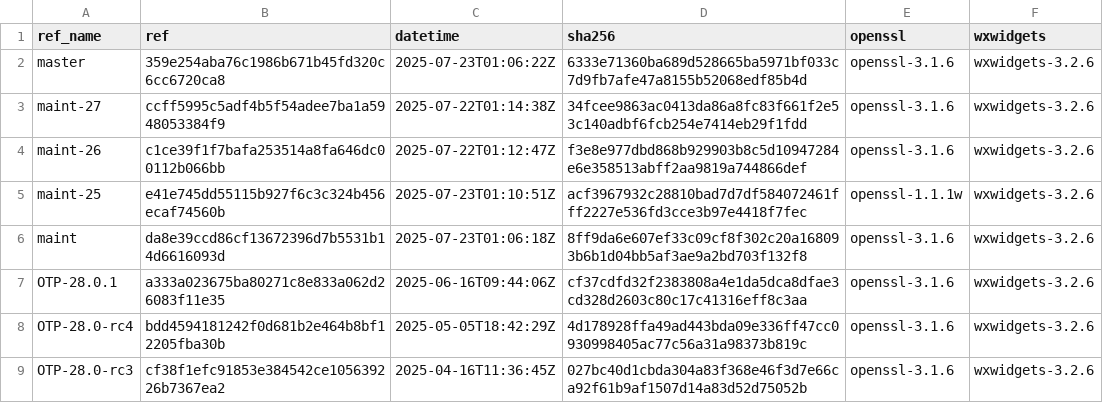
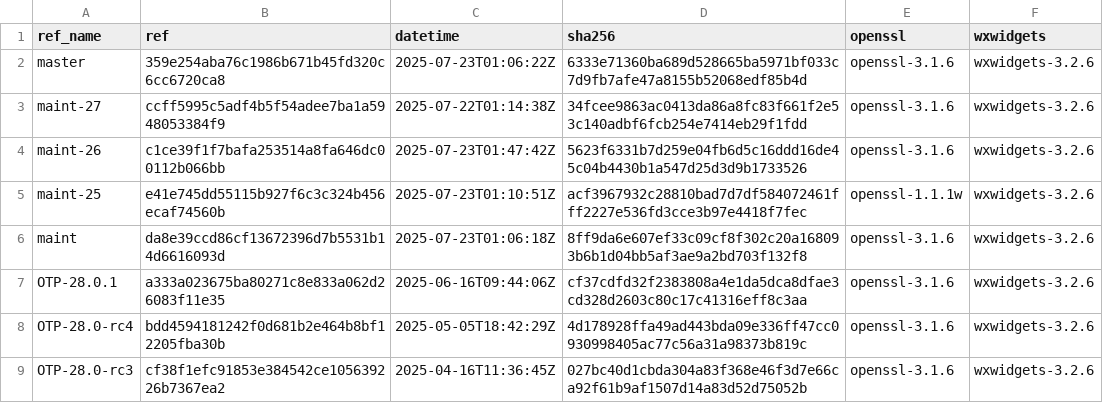
Before and after one commit to paulo-ferraz-oliveira/otp_builds, a CSV file: builds/aarch64-apple-darwin.csv, drawn as a sheet; only a part is shown.

```diff
--- a/builds/aarch64-apple-darwin.csv
+++ b/builds/aarch64-apple-darwin.csv
@@ -3,3 +3,3 @@ master,359e254aba76c1986b671b45fd320c6cc6720ca8,2025-07-23T01:06:22Z,6333e71360b
 maint-27,ccff5995c5adf4b5f54adee7ba1a5948053384f9,2025-07-22T01:14:38Z,34fcee9863ac0413da86a8fc83f661f2e53c140adbf6fcb254e7414eb29f1fdd,openssl-3.1.6,wxwidgets-3.2.6
-maint-26,c1ce39f1f7bafa253514a8fa646dc00112b066bb,2025-07-22T01:12:47Z,f3e8e977dbd868b929903b8c5d10947284e6e358513abff2aa9819a744866def,openssl-3.1.6,wxwidgets-3.2.6
+maint-26,c1ce39f1f7bafa253514a8fa646dc00112b066bb,2025-07-23T01:47:42Z,5623f6331b7d259e04fb6d5c16ddd16de45c04b4430b1a547d25d3d9b1733526,openssl-3.1.6,wxwidgets-3.2.6
 maint-25,e41e745dd55115b927f6c3c324b456ecaf74560b,2025-07-23T01:10:51Z,acf3967932c28810bad7d7df584072461fff2227e536fd3cce3b97e4418f7fec,openssl-1.1.1w,wxwidgets-3.2.6
```
